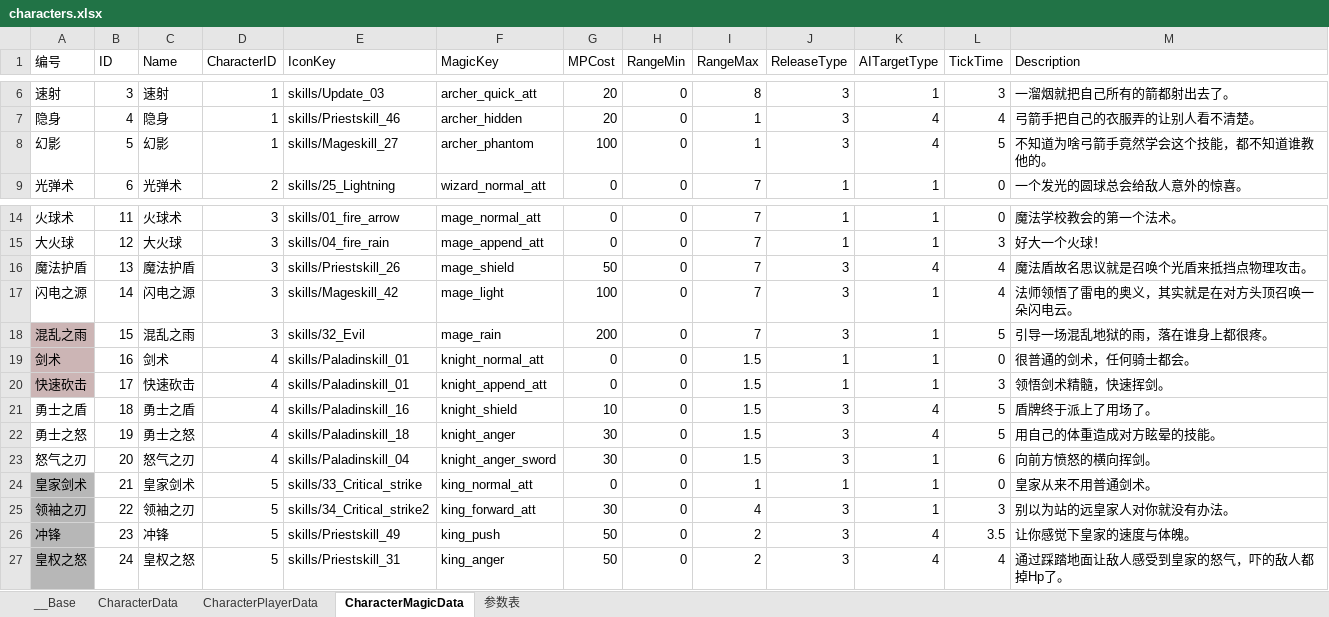
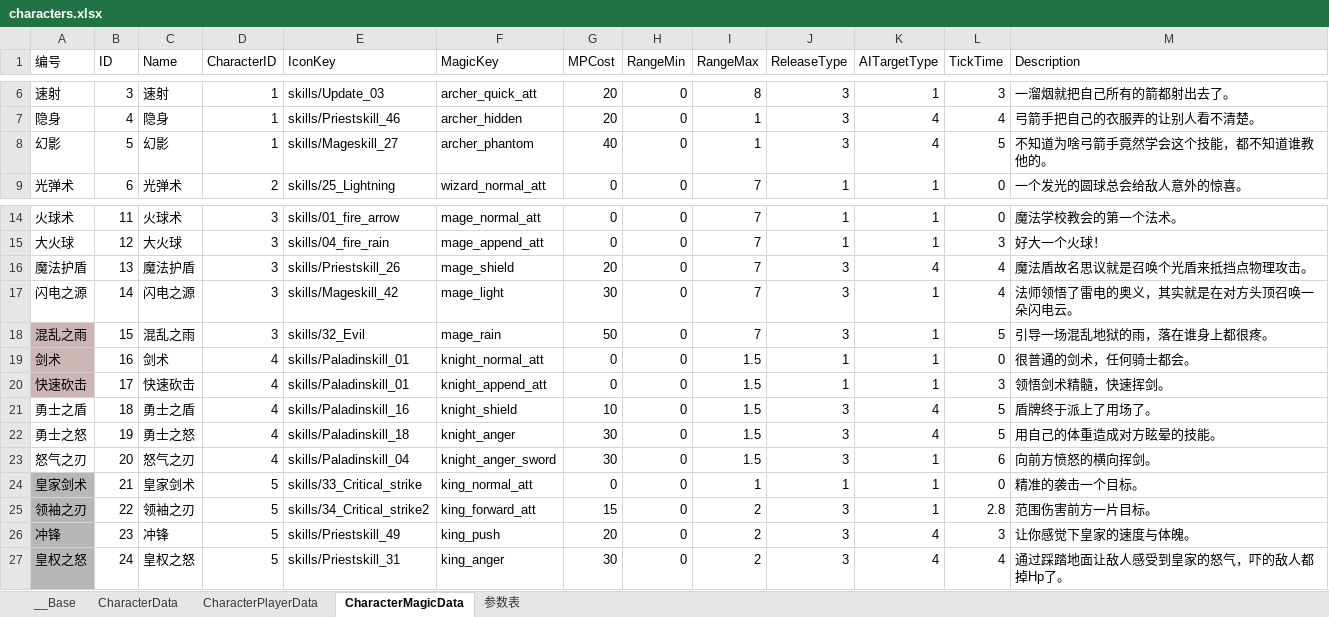
Before and after one commit to bmjoy/MMO-1, an Excel workbook: PublicTools/econfigs/characters.xlsx, sheet CharacterMagicData, drawn as a sheet; only a part is shown, gaps mark what is left out; values as stored, in another font and other column widths than the file's, no borders; charts and pictures not drawn; the diff names each change by its address in the sheet, - before the commit and + after, or states it on an @@ line.

```diff
--- a/PublicTools/econfigs/characters.xlsx (sheet CharacterMagicData)
+++ b/PublicTools/econfigs/characters.xlsx (sheet CharacterMagicData)
-G8 (MPCost): 100
+G8 (MPCost): 40
-G16 (MPCost): 50
+G16 (MPCost): 20
-G17 (MPCost): 100
+G17 (MPCost): 30
-G18 (MPCost): 200
+G18 (MPCost): 50
-M24 (Description): 皇家从来不用普通剑术。
+M24 (Description): 精准的袭击一个目标。
-G25 (MPCost): 30
+G25 (MPCost): 15
-I25 (RangeMax): 4
+I25 (RangeMax): 2
-L25 (TickTime): 3
+L25 (TickTime): 2.8
-M25 (Description): 别以为站的远皇家人对你就没有办法。
+M25 (Description): 范围伤害前方一片目标。
-G26 (MPCost): 50
+G26 (MPCost): 20
-L26 (TickTime): 3.5
+L26 (TickTime): 3
-G27 (MPCost): 50
+G27 (MPCost): 30
```
Also changed, not shown: 15 other files.
